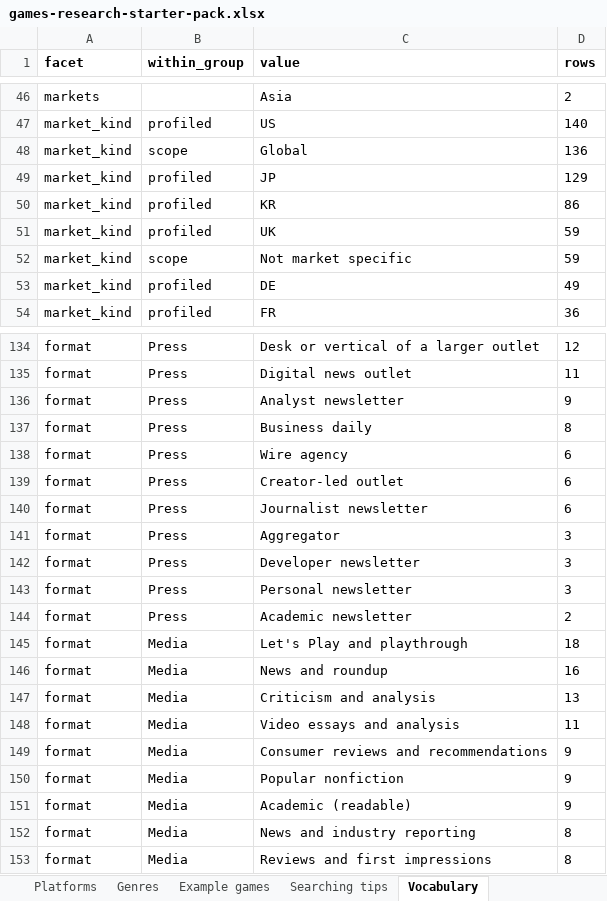
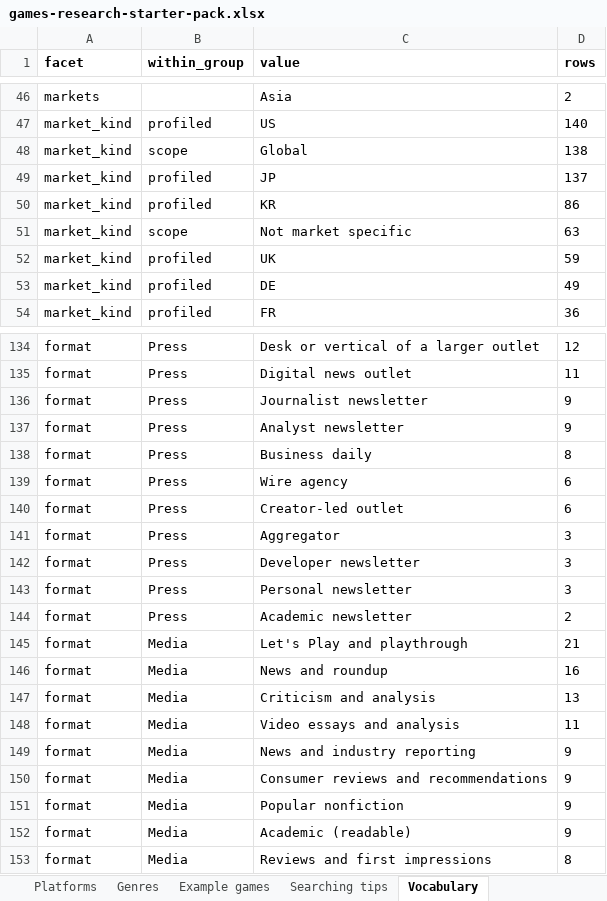
Before and after one commit to itsmepants2/games-research-starter-pack-data, an Excel workbook: games-research-starter-pack.xlsx, sheet Vocabulary, drawn as a sheet; only a part is shown, gaps mark what is left out; values as stored, in another font and other column widths than the file's, no borders; removed rows and columns are numbered as before the commit, all else as after; the diff covers the shown part only; the diff names each change by its address in the sheet, - before the commit and + after, or states it on an @@ line.

Commit message:
Update the data to the workbook of 2026-09-07
886 sources, 10 markets, 37 trends, 35 platforms, 30 genres.

Copied from public/downloads/ by scripts/build-mirror.mjs in the site
repository. Every count in the README is read from data/downloads.json rather
than typed, so it describes the files beside it.

```diff
--- a/games-research-starter-pack.xlsx (sheet Vocabulary)
+++ b/games-research-starter-pack.xlsx (sheet Vocabulary)
-D48 (rows): 136
+D48 (rows): 138
-D49 (rows): 129
+D49 (rows): 137
+row 51: market_kind | scope | Not market specific | 63
-row 52: market_kind | scope | Not market specific | 59
+row 136: format | Press | Journalist newsletter | 9
-row 140: format | Press | Journalist newsletter | 6
-D145 (rows): 18
+D145 (rows): 21
+row 149: format | Media | News and industry reporting | 9
-row 152: format | Media | News and industry reporting | 8
```
Also changed, not shown: 2 added rows, 1 removed row and 29 edited cells elsewhere in this sheet, sheet Sources, sheet Platforms, sheet Read me, 8 other files.
